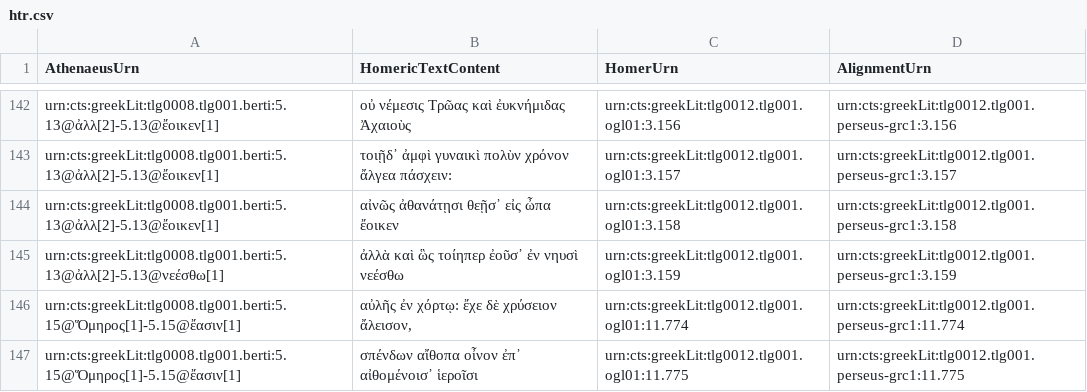
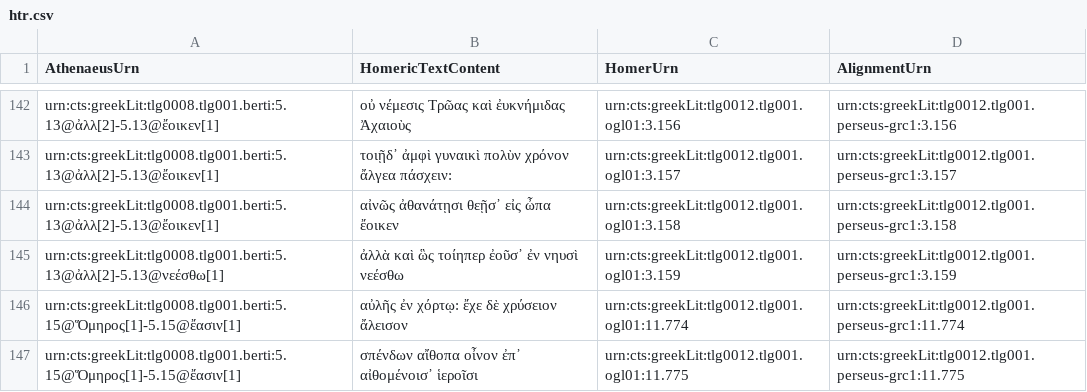
Before and after one commit to DigitalAthenaeus/homeric-reuse, a CSV file: tabular-data/htr.csv, drawn as a sheet; only a part is shown, gaps mark what is left out.

Commit message:
Update htr.csv

```diff
--- a/tabular-data/htr.csv
+++ b/tabular-data/htr.csv
@@ -145,3 +145,3 @@
 "urn:cts:greekLit:tlg0008.tlg001.berti:5.13@ἀλλ[2]-5.13@νεέσθω[1]","ἀλλὰ καὶ ὣς τοίηπερ ἐοῦσ᾽ ἐν νηυσὶ νεέσθω","urn:cts:greekLit:tlg0012.tlg001.ogl01:3.159","urn:cts:greekLit:tlg0012.tlg001.perseus-grc1:3.159"
-"urn:cts:greekLit:tlg0008.tlg001.berti:5.15@Ὅμηρος[1]-5.15@ἔασιν[1]","αὐλῆς ἐν χόρτῳ: ἔχε δὲ χρύσειον ἄλεισον,","urn:cts:greekLit:tlg0012.tlg001.ogl01:11.774","urn:cts:greekLit:tlg0012.tlg001.perseus-grc1:11.774"
+"urn:cts:greekLit:tlg0008.tlg001.berti:5.15@Ὅμηρος[1]-5.15@ἔασιν[1]","αὐλῆς ἐν χόρτῳ: ἔχε δὲ χρύσειον ἄλεισον","urn:cts:greekLit:tlg0012.tlg001.ogl01:11.774","urn:cts:greekLit:tlg0012.tlg001.perseus-grc1:11.774"
 "urn:cts:greekLit:tlg0008.tlg001.berti:5.15@Ὅμηρος[1]-5.15@ἔασιν[1]","σπένδων αἴθοπα οἶνον ἐπ᾽ αἰθομένοισ᾽ ἱεροῖσι","urn:cts:greekLit:tlg0012.tlg001.ogl01:11.775","urn:cts:greekLit:tlg0012.tlg001.perseus-grc1:11.775"
```
